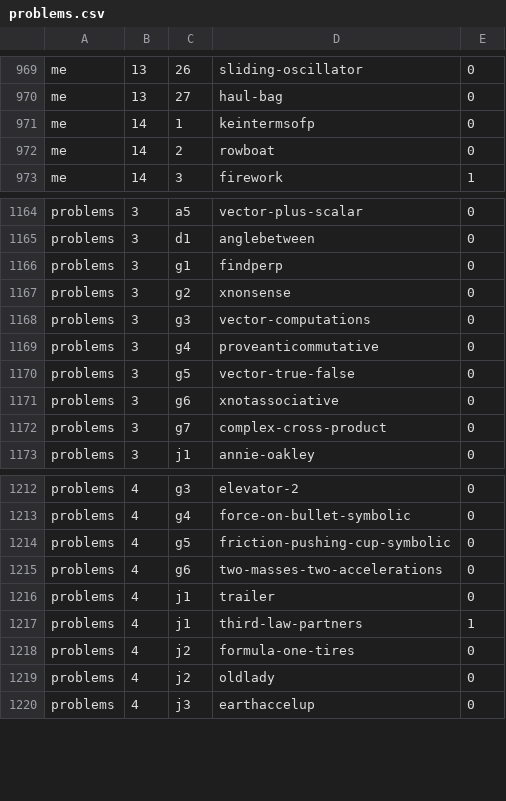
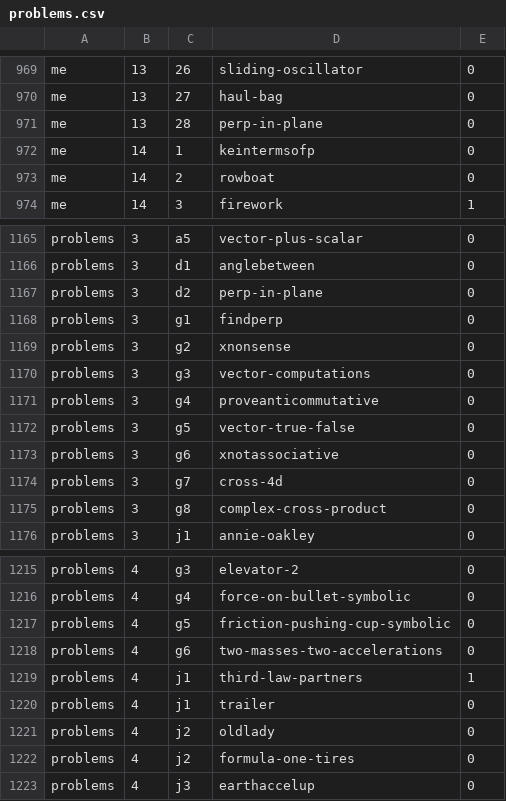
Before and after one commit to bkasel/lm, a CSV file: data/problems.csv, drawn as a sheet; only a part is shown, gaps mark what is left out.

```diff
--- a/data/problems.csv
+++ b/data/problems.csv
@@ -970,2 +970,3 @@ me,13,26,sliding-oscillator,0
 me,13,27,haul-bag,0
+me,13,28,perp-in-plane,0
 me,14,1,keintermsofp,0
@@ -1165,2 +1166,3 @@ problems,3,a5,vector-plus-scalar,0
 problems,3,d1,anglebetween,0
+problems,3,d2,perp-in-plane,0
 problems,3,g1,findperp,0
@@ -1171,3 +1173,4 @@ problems,3,g5,vector-true-false,0
 problems,3,g6,xnotassociative,0
-problems,3,g7,complex-cross-product,0
+problems,3,g7,cross-4d,0
+problems,3,g8,complex-cross-product,0
 problems,3,j1,annie-oakley,0
@@ -1215,6 +1218,6 @@ problems,4,g5,friction-pushing-cup-symbolic,0
 problems,4,g6,two-masses-two-accelerations,0
+problems,4,j1,third-law-partners,1
 problems,4,j1,trailer,0
-problems,4,j1,third-law-partners,1
+problems,4,j2,oldlady,0
 problems,4,j2,formula-one-tires,0
-problems,4,j2,oldlady,0
 problems,4,j3,earthaccelup,0
```
Also changed, not shown: data/per_book/me_problems.csv, data/per_book/problems_problems.csv, 9 other files.
